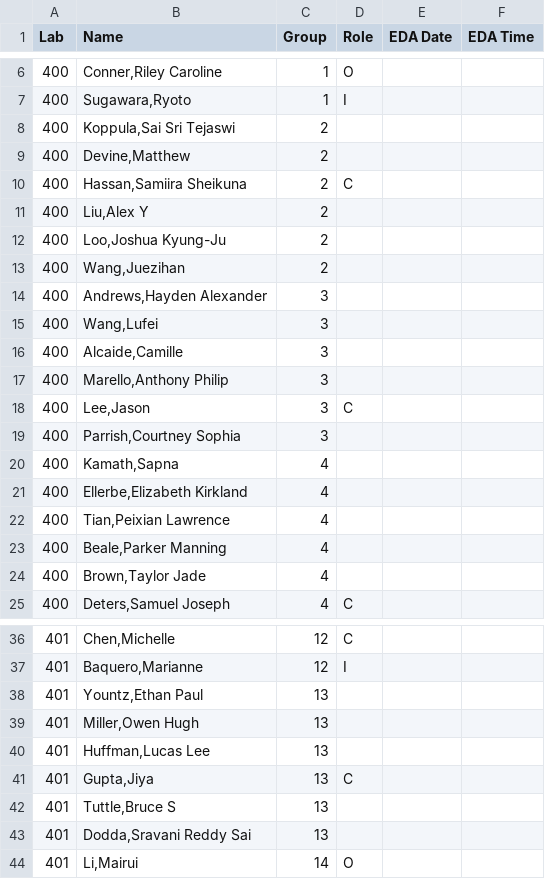
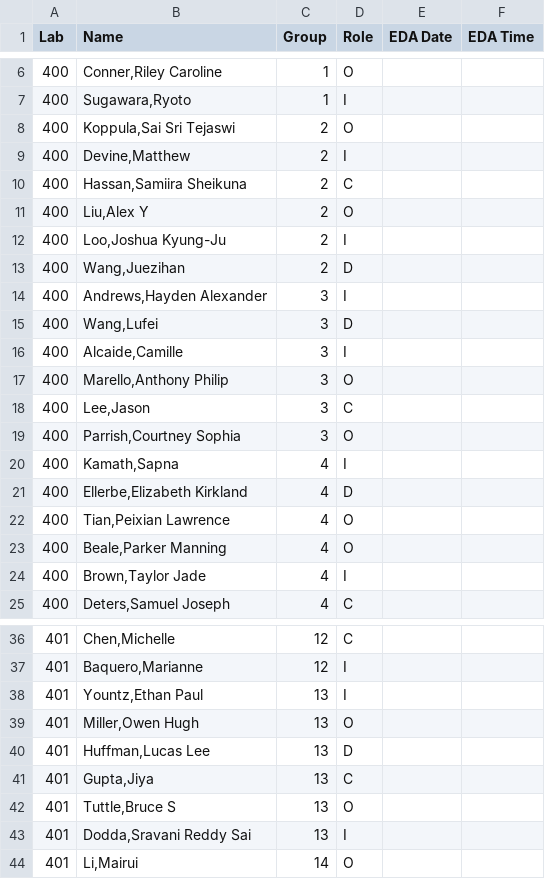
Before and after one commit to SuperMarioGiacomazzo/STOR320_WEBSITE, a CSV file: Group Assignments/STOR320.001_Group_Assignments.csv, drawn as a sheet; only a part is shown, gaps mark what is left out; the diff covers the shown part only.

```diff
--- a/Group Assignments/STOR320.001_Group_Assignments.csv
+++ b/Group Assignments/STOR320.001_Group_Assignments.csv
@@ -7,19 +7,19 @@ Lab,Name,Group,Role,EDA Date,EDA Time
 400,"Sugawara,Ryoto",1,I,,
-400,"Koppula,Sai Sri Tejaswi",2,,,
-400,"Devine,Matthew",2,,,
+400,"Koppula,Sai Sri Tejaswi",2,O,,
+400,"Devine,Matthew",2,I,,
 400,"Hassan,Samiira Sheikuna",2,C,,
-400,"Liu,Alex Y",2,,,
-400,"Loo,Joshua Kyung-Ju",2,,,
-400,"Wang,Juezihan",2,,,
-400,"Andrews,Hayden Alexander",3,,,
-400,"Wang,Lufei",3,,,
-400,"Alcaide,Camille",3,,,
-400,"Marello,Anthony Philip",3,,,
+400,"Liu,Alex Y",2,O,,
+400,"Loo,Joshua Kyung-Ju",2,I,,
+400,"Wang,Juezihan",2,D,,
+400,"Andrews,Hayden Alexander",3,I,,
+400,"Wang,Lufei",3,D,,
+400,"Alcaide,Camille",3,I,,
+400,"Marello,Anthony Philip",3,O,,
 400,"Lee,Jason",3,C,,
-400,"Parrish,Courtney Sophia",3,,,
-400,"Kamath,Sapna",4,,,
-400,"Ellerbe,Elizabeth Kirkland",4,,,
-400,"Tian,Peixian Lawrence",4,,,
-400,"Beale,Parker Manning",4,,,
-400,"Brown,Taylor Jade",4,,,
+400,"Parrish,Courtney Sophia",3,O,,
+400,"Kamath,Sapna",4,I,,
+400,"Ellerbe,Elizabeth Kirkland",4,D,,
+400,"Tian,Peixian Lawrence",4,O,,
+400,"Beale,Parker Manning",4,O,,
+400,"Brown,Taylor Jade",4,I,,
 400,"Deters,Samuel Joseph",4,C,,
@@ -37,8 +37,8 @@ Lab,Name,Group,Role,EDA Date,EDA Time
 401,"Baquero,Marianne",12,I,,
-401,"Yountz,Ethan Paul",13,,,
-401,"Miller,Owen Hugh",13,,,
-401,"Huffman,Lucas Lee",13,,,
+401,"Yountz,Ethan Paul",13,I,,
+401,"Miller,Owen Hugh",13,O,,
+401,"Huffman,Lucas Lee",13,D,,
 401,"Gupta,Jiya",13,C,,
-401,"Tuttle,Bruce S",13,,,
-401,"Dodda,Sravani Reddy Sai",13,,,
+401,"Tuttle,Bruce S",13,O,,
+401,"Dodda,Sravani Reddy Sai",13,I,,
 401,"Li,Mairui",14,O,,
```
Also changed, not shown: 20 edited cells elsewhere in this file, Group Assignments/STOR320.002_Group_Assignments.csv, 2 other files.
